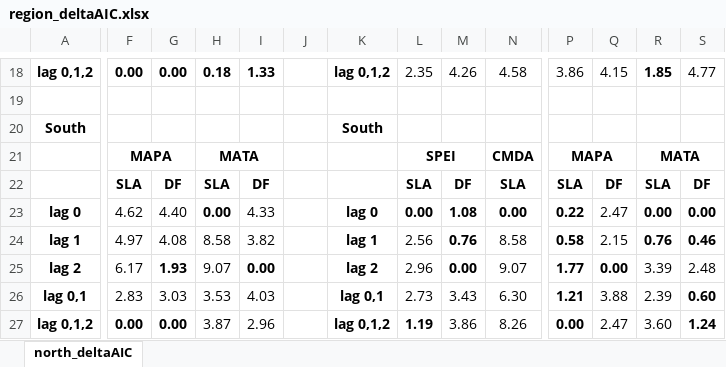
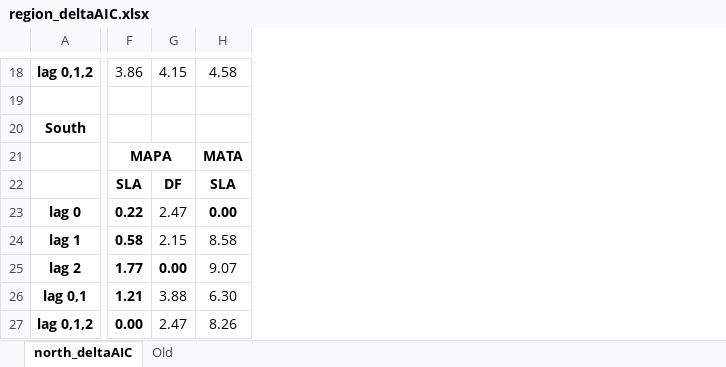
Before and after one commit to anstettd/climate_lag, an Excel workbook: Tables/region_deltaAIC.xlsx, sheet north_deltaAIC, drawn as a sheet; only a part is shown, gaps mark what is left out; values as stored, in another font and other column widths than the file's, no borders; removed rows and columns are numbered as before the commit, all else as after; the diff covers the shown part only; the diff names each change by its address in the sheet, - before the commit and + after, or states it on an @@ line.

```diff
--- a/Tables/region_deltaAIC.xlsx (sheet north_deltaAIC)
+++ b/Tables/region_deltaAIC.xlsx (sheet north_deltaAIC)
+sheet tab: Old
-column H, rows 18-27: 0.18 |  |  | MATA | SLA | 0.00 | 8.58 | 9.07 | 3.53 | 3.87
-column I, rows 18-27: 1.33 |  |  |  | DF | 4.33 | 3.82 | 0.00 | 4.03 | 2.96
-column J, empty
-column K, rows 18-27: lag 0,1,2 |  | South |  |  | lag 0 | lag 1 | lag 2 | lag 0,1 | lag 0,1,2
-column L, rows 18-27: 2.35 |  |  | SPEI | SLA | 0.00 | 2.56 | 2.96 | 2.73 | 1.19
-column M, rows 18-27: 4.26 |  |  |  | DF | 1.08 | 0.76 | 0.00 | 3.43 | 3.86
-column P, rows 18-27: 3.86 |  |  | MAPA | SLA | 0.22 | 0.58 | 1.77 | 1.21 | 0.00
-column Q, rows 18-27: 4.15 |  |  |  | DF | 2.47 | 2.15 | 0.00 | 3.88 | 2.47
-column R, rows 18-27: 1.85 |  |  | MATA | SLA | 0.00 | 0.76 | 3.39 | 2.39 | 3.60
-column S, rows 18-27: 4.77 |  |  |  | DF | 0.00 | 0.46 | 2.48 | 0.60 | 1.24
-F18: 0.00
+F18: 3.86
-F18:G18 bold: on
+F18:G18 bold: off
-G18: 0.00
+G18: 4.15
-H21: CMDA
+H21: MATA
-F23: 4.62
+F23: 0.22
-F23:F26 bold: off
+F23:F26 bold: on
-G23: 4.40
+G23: 2.47
-F24: 4.97
+F24: 0.58
-G24: 4.08
+G24: 2.15
-F25: 6.17
+F25: 1.77
-G25: 1.93
+G25: 0.00
-F26: 2.83
+F26: 1.21
-G26: 3.03
+G26: 3.88
-G27: 0.00
+G27: 2.47
-G27 bold: on
+G27 bold: off
```
Also changed, not shown: 19 edited cells and cell formats elsewhere in this sheet, 2 other files.
